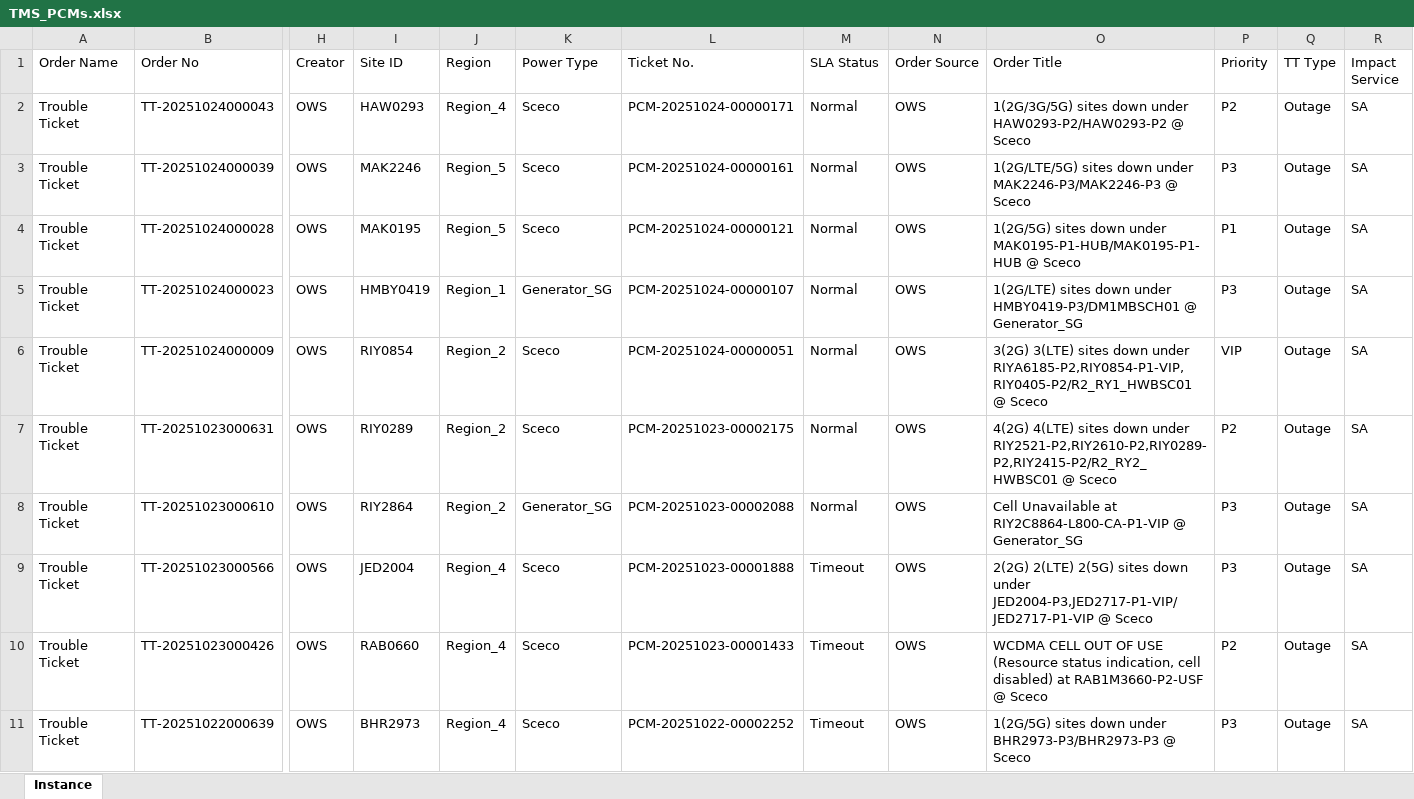
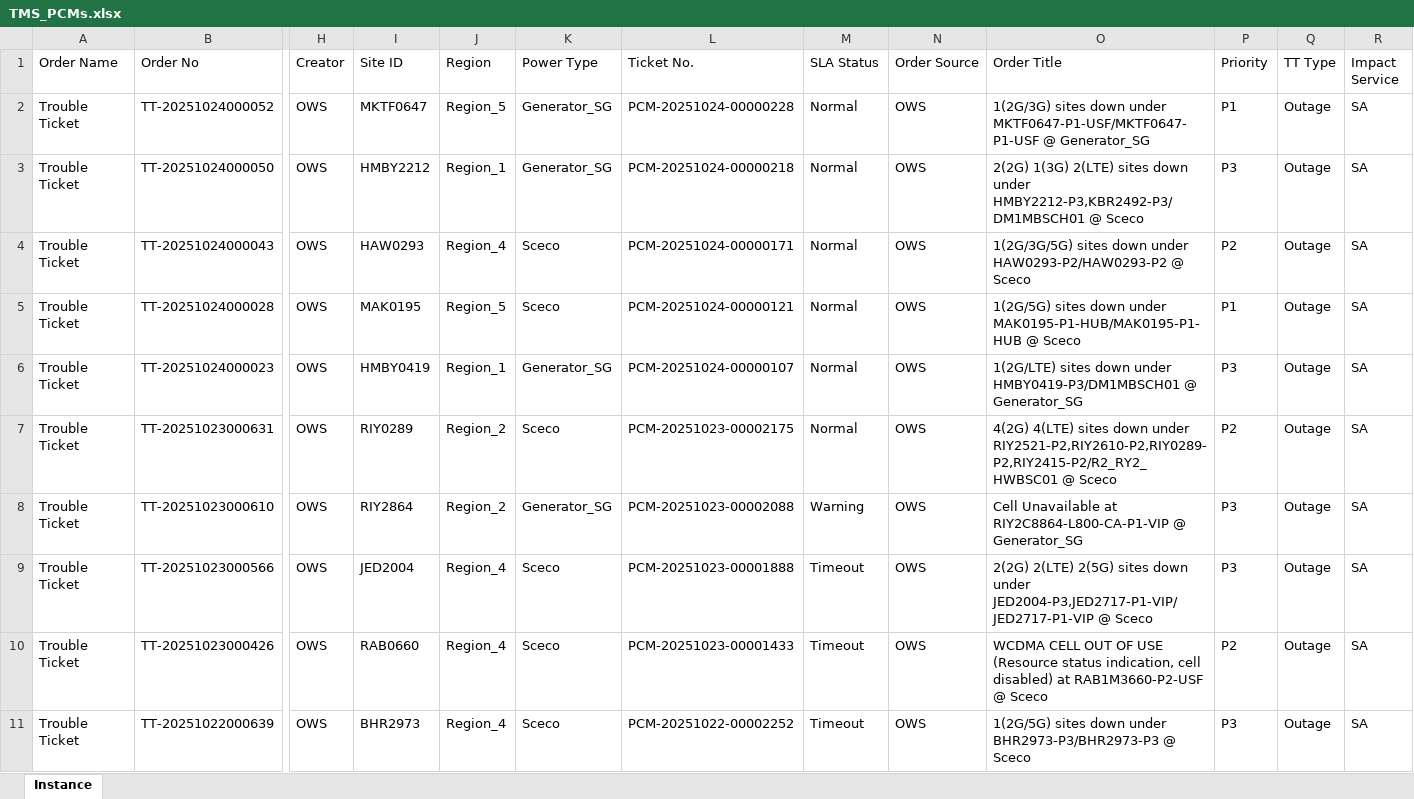
Before and after one commit to decosaro/tms_query, an Excel workbook: TMS_PCMs.xlsx, sheet Instance, drawn as a sheet; only a part is shown, gaps mark what is left out; values as stored, in another font and other column widths than the file's, no borders; removed rows and columns are numbered as before the commit, all else as after; rows hold the shown columns only; the diff names each change by its address in the sheet, - before the commit and + after, or states it on an @@ line.

Commit message:
Updated TMS_PCMs.xlsx from OneDrive

```diff
--- a/TMS_PCMs.xlsx (sheet Instance)
+++ b/TMS_PCMs.xlsx (sheet Instance)
+row 2: Trouble Ticket | TT-20251024000052 | OWS | MKTF0647 | Region_5 | Generator_SG | PCM-20251024-00000228 | Normal | OWS | 1(2G/3G) sites down under MKTF0647-P1-USF/MKTF0647-P1-USF @ Generator_SG | P1 | Outage | SA
+row 3: Trouble Ticket | TT-20251024000050 | OWS | HMBY2212 | Region_1 | Generator_SG | PCM-20251024-00000218 | Normal | OWS | 2(2G) 1(3G) 2(LTE) sites down under HMBY2212-P3,KBR2492-P3/DM1MBSCH01 @ Sceco | P3 | Outage | SA
-row 3: Trouble Ticket | TT-20251024000039 | OWS | MAK2246 | Region_5 | Sceco | PCM-20251024-00000161 | Normal | OWS | 1(2G/LTE/5G) sites down under MAK2246-P3/MAK2246-P3 @ Sceco | P3 | Outage | SA
-row 6: Trouble Ticket | TT-20251024000009 | OWS | RIY0854 | Region_2 | Sceco | PCM-20251024-00000051 | Normal | OWS | 3(2G) 3(LTE) sites down under RIYA6185-P2,RIY0854-P1-VIP,RIY0405-P2/R2_RY1_HWBSC01 @ Sceco | VIP | Outage | SA
-M8 (SLA Status): Normal
+M8 (SLA Status): Warning
```
